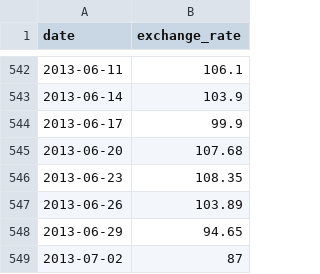
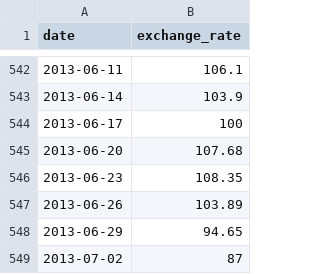
Before and after one commit to hadrien2509/CPP, a CSV file: CPP09/ex00/data.csv, drawn as a sheet; only a part is shown, gaps mark what is left out.

```diff
--- a/CPP09/ex00/data.csv
+++ b/CPP09/ex00/data.csv
@@ -543,3 +543,3 @@ date,exchange_rate
 2013-06-14,103.9
-2013-06-17,99.9
+2013-06-17,100
 2013-06-20,107.68
```
Also changed, not shown: 6 other files.
